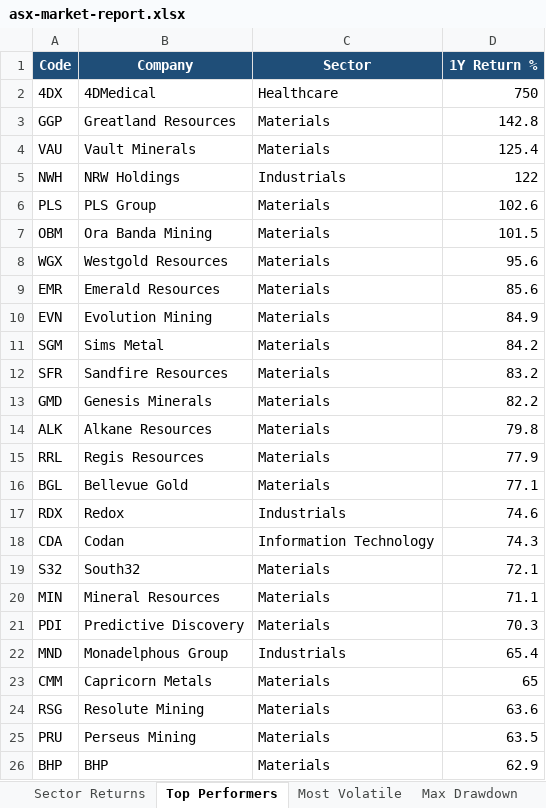
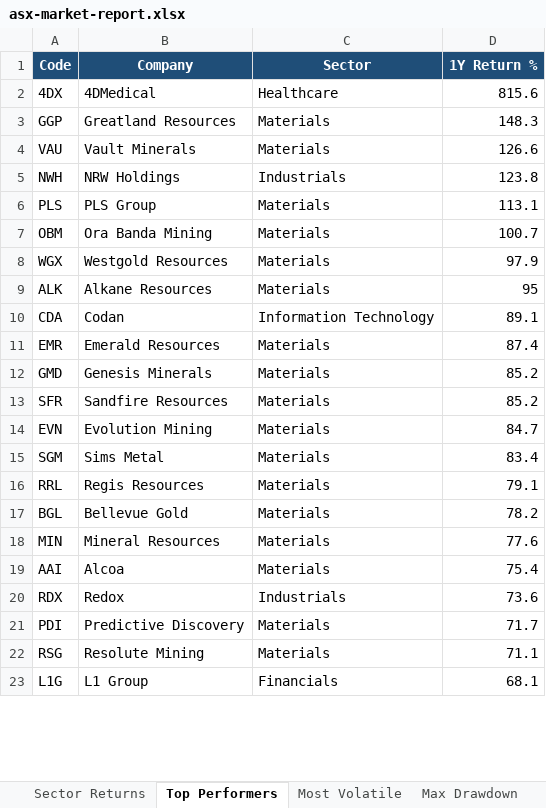
Before and after one commit to anurag7171/asx-market-analytics, an Excel workbook: reports/asx-market-report.xlsx, sheet Top Performers, drawn as a sheet; only a part is shown; values as stored, in another font and other column widths than the file's, no borders; conditional formats not drawn; removed rows and columns are numbered as before the commit, all else as after; the diff covers the shown part only; the diff names each change by its address in the sheet, - before the commit and + after, or states it on an @@ line.

```diff
--- a/reports/asx-market-report.xlsx (sheet Top Performers)
+++ b/reports/asx-market-report.xlsx (sheet Top Performers)
-D2 (1Y Return %): 750
+D2 (1Y Return %): 815.6
-D3 (1Y Return %): 142.8
+D3 (1Y Return %): 148.3
-D4 (1Y Return %): 125.4
+D4 (1Y Return %): 126.6
-D5 (1Y Return %): 122
+D5 (1Y Return %): 123.8
-D6 (1Y Return %): 102.6
+D6 (1Y Return %): 113.1
-D7 (1Y Return %): 101.5
+D7 (1Y Return %): 100.7
-D8 (1Y Return %): 95.6
+D8 (1Y Return %): 97.9
+row 9: ALK | Alkane Resources | Materials | 95
+row 10: CDA | Codan | Information Technology | 89.1
-D11 (1Y Return %): 85.6
+D11 (1Y Return %): 87.4
+row 12: GMD | Genesis Minerals | Materials | 85.2
+row 13: SFR | Sandfire Resources | Materials | 85.2
-D14 (1Y Return %): 84.9
+D14 (1Y Return %): 84.7
-D15 (1Y Return %): 84.2
+D15 (1Y Return %): 83.4
-row 12: SFR | Sandfire Resources | Materials | 83.2
-row 13: GMD | Genesis Minerals | Materials | 82.2
-row 14: ALK | Alkane Resources | Materials | 79.8
-D16 (1Y Return %): 77.9
+D16 (1Y Return %): 79.1
-D17 (1Y Return %): 77.1
+D17 (1Y Return %): 78.2
-row 17: RDX | Redox | Industrials | 74.6
-row 18: CDA | Codan | Information Technology | 74.3
-row 19: S32 | South32 | Materials | 72.1
-D18 (1Y Return %): 71.1
+D18 (1Y Return %): 77.6
+row 19: AAI | Alcoa | Materials | 75.4
+row 20: RDX | Redox | Industrials | 73.6
-D21 (1Y Return %): 70.3
+D21 (1Y Return %): 71.7
-row 22: MND | Monadelphous Group | Industrials | 65.4
-row 23: CMM | Capricorn Metals | Materials | 65
-D22 (1Y Return %): 63.6
+D22 (1Y Return %): 71.1
-row 25: PRU | Perseus Mining | Materials | 63.5
-row 26: BHP | BHP | Materials | 62.9
+row 23: L1G | L1 Group | Financials | 68.1
```
Also changed, not shown: 3 added rows elsewhere in this sheet, sheet Most Volatile, sheet Sector Returns, sheet Sector Turnover, sheet Max Drawdown, 2 other files.
